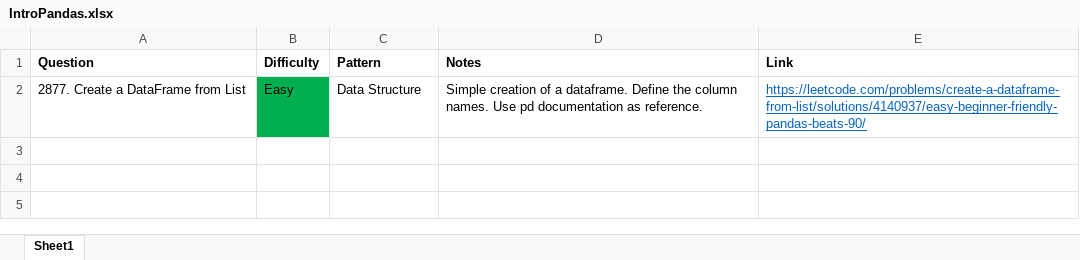
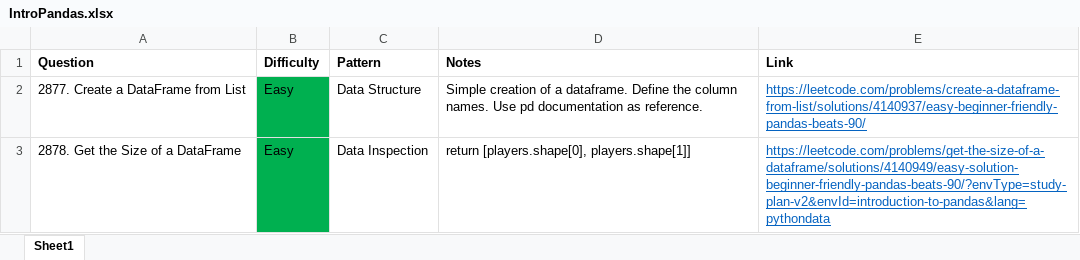
Before and after one commit to park-jsdev/library, an Excel workbook: python/patterns/IntroPandas.xlsx, sheet Sheet1, drawn as a sheet; values as stored, in another font and other column widths than the file's, no borders; table styles not drawn; the diff names each change by its address in the sheet, - before the commit and + after, or states it on an @@ line.

```diff
--- a/python/patterns/IntroPandas.xlsx (sheet Sheet1)
+++ b/python/patterns/IntroPandas.xlsx (sheet Sheet1)
+row 3: 2878. Get the Size of a DataFrame | Easy | Data Inspection | return [players.shape[0], players.shape[1]] | https://leetcode.com/problems/get-the-size-of-a-dataframe/solutions/4140949/easy-solution-beginner-friendly-pandas-beats-90/?envType=study-plan-v2&envId=introduction-to-pandas&lang=pythondata
```
Also changed, not shown: sql/patterns/SQL50.xlsx, 2 other files.
